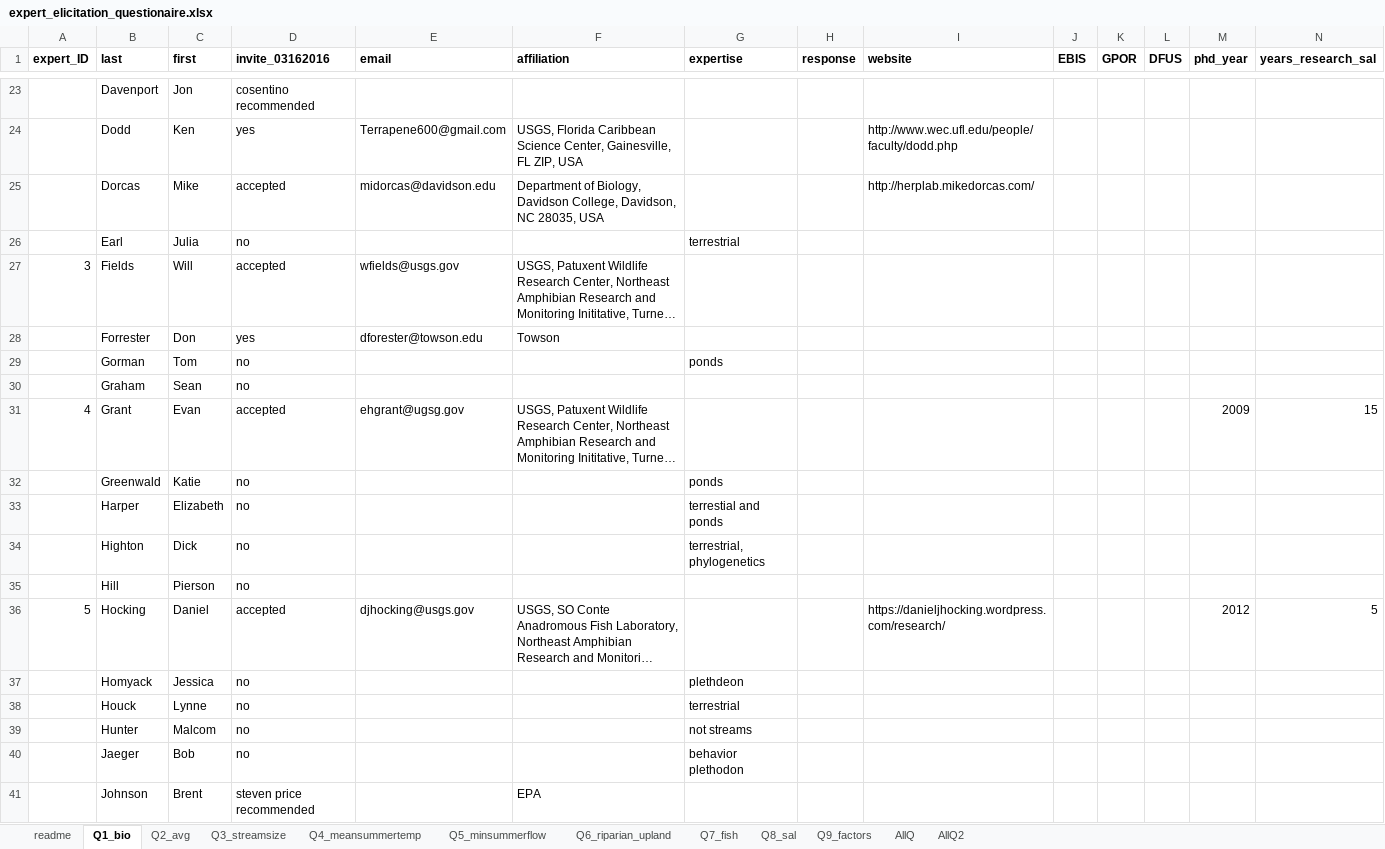
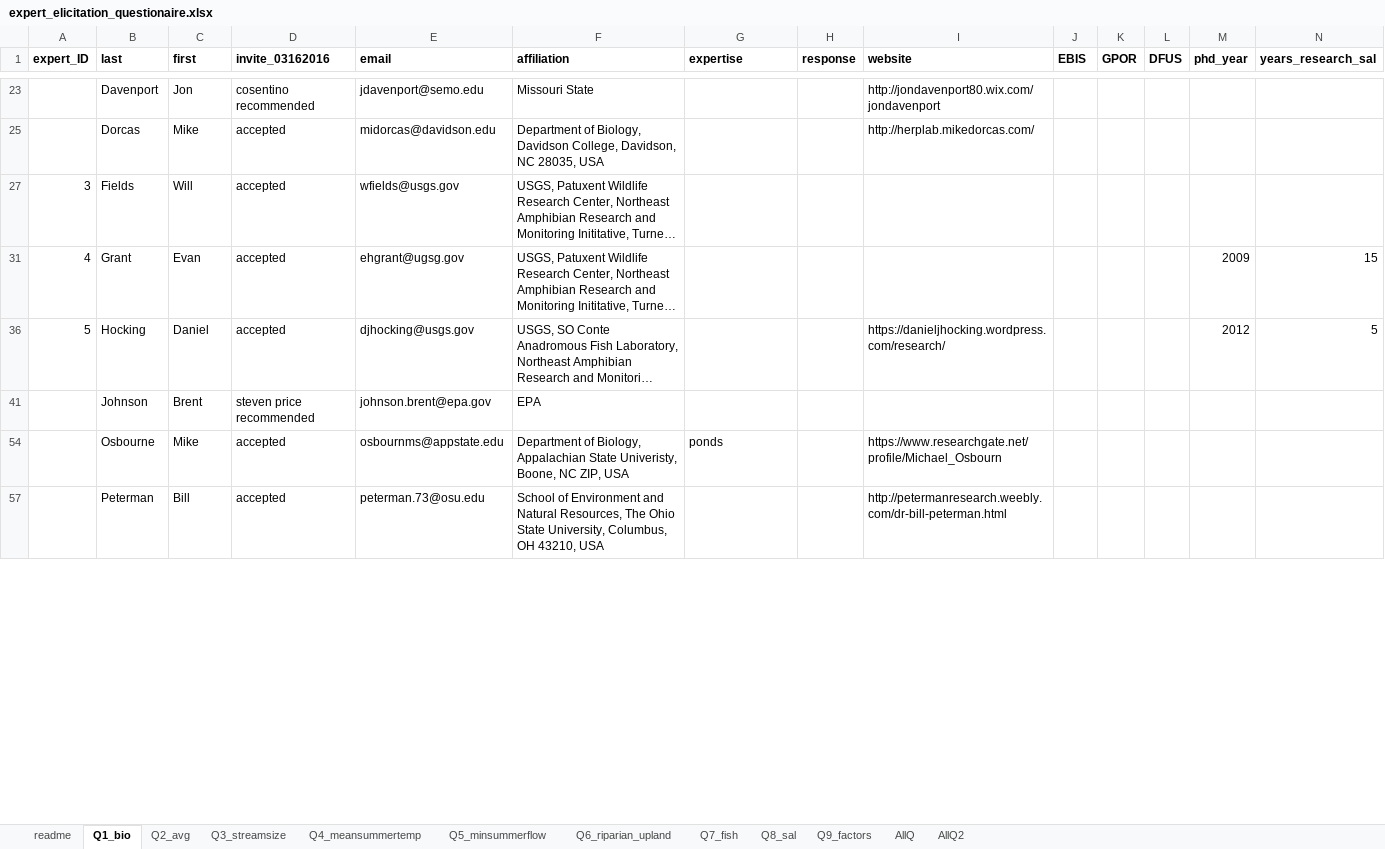
Before and after one commit to djhocking/Trout_Salamander_Decisions, an Excel workbook: Expert_Elicitation/salamander_elicitation_model/expert_elicitation_questionaire.xlsx, sheet Q1_bio, drawn as a sheet; only a part is shown, gaps mark what is left out; the shorter side is filled out with more unchanged rows; long unchanged cells end in …; values as stored, in another font and other column widths than the file's, no borders; rows hold the shown columns only; the diff covers the shown part only; the diff names each change by its address in the sheet, - before the commit and + after, or states it on an @@ line.

```diff
--- a/Expert_Elicitation/salamander_elicitation_model/expert_elicitation_questionaire.xlsx (sheet Q1_bio)
+++ b/Expert_Elicitation/salamander_elicitation_model/expert_elicitation_questionaire.xlsx (sheet Q1_bio)
-E23 (email): (empty)
+E23 (email): jdavenport@semo.edu
-F23 (affiliation): (empty)
+F23 (affiliation): Missouri State
-I23 (website): (empty)
+I23 (website): http://jondavenport80.wix.com/jondavenport
@@ row 24 hidden:  | Dodd | Ken | yes | Terrapene600@gmail.com | USGS, Florida Caribbean Science Center, Gainesville, FL ZIP, USA |  |  | http://www.wec.ufl.edu/people/faculty/dodd.php @@
@@ row 26 hidden:  | Earl | Julia | no |  |  | terrestrial @@
@@ row 28 hidden:  | Forrester | Don | yes | dforester@towson.edu | Towson @@
@@ row 29 hidden:  | Gorman | Tom | no |  |  | ponds @@
@@ row 30 hidden:  | Graham | Sean | no @@
@@ row 32 hidden:  | Greenwald | Katie | no |  |  | ponds @@
@@ row 33 hidden:  | Harper | Elizabeth | no |  |  | terrestial and ponds @@
@@ row 34 hidden:  | Highton | Dick | no |  |  | terrestrial, phylogenetics @@
@@ row 35 hidden:  | Hill | Pierson | no @@
@@ row 37 hidden:  | Homyack | Jessica | no |  |  | plethdeon @@
@@ row 38 hidden:  | Houck | Lynne | no |  |  | terrestrial @@
@@ row 39 hidden:  | Hunter | Malcom | no |  |  | not streams @@
@@ row 40 hidden:  | Jaeger | Bob | no |  |  | behavior plethodon @@
-E41 (email): (empty)
+E41 (email): johnson.brent@epa.gov
```
Also changed, not shown: 2 removed rows, 44 hidden or unhidden rows, 19 edited cells and cell formats elsewhere in this sheet, sheet AllQ2, formulas that keep their value, hidden cells.
